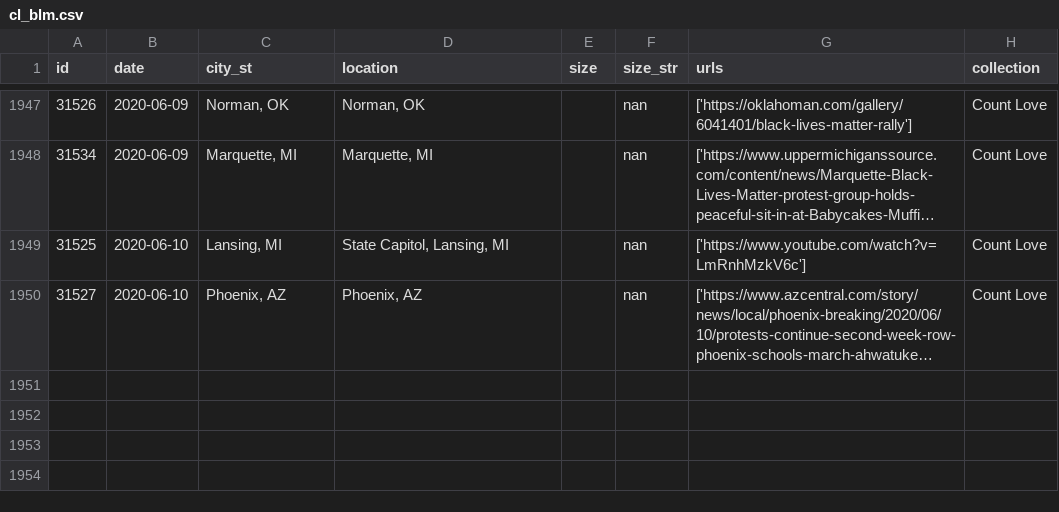
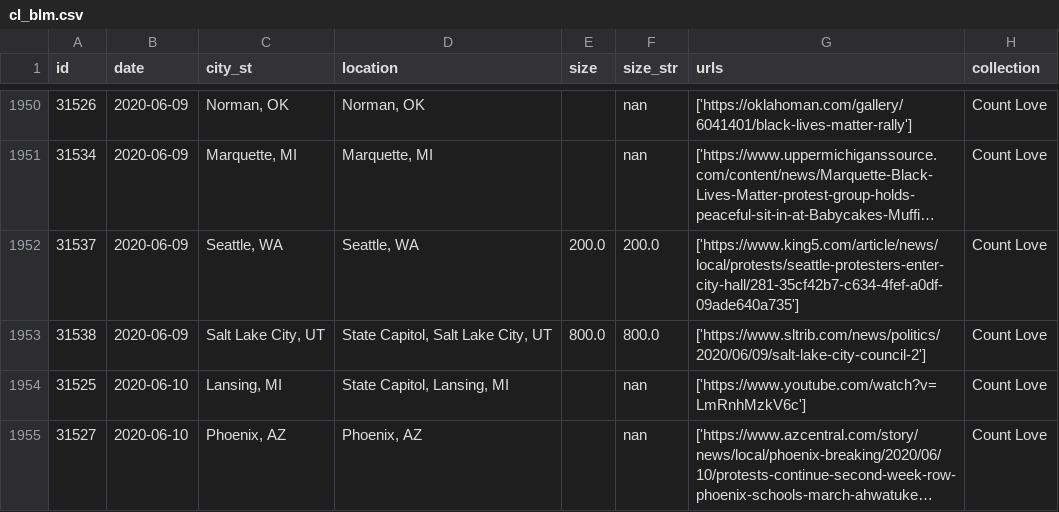
Before and after one commit to nealcaren/BLM-GFAABT, a CSV file: Notebooks/data/cl_blm.csv, drawn as a sheet; only a part is shown, gaps mark what is left out; long unchanged cells end in …; the diff covers the shown part only; the diff names each change by its address in the sheet, - before the commit and + after, or states it on an @@ line.

```diff
--- a/Notebooks/data/cl_blm.csv
+++ b/Notebooks/data/cl_blm.csv
+row 1952: 31537 | 2020-06-09 | Seattle, WA | Seattle, WA | 200.0 | 200.0 | ['https://www.king5.com/article/news/local/protests/seattle-protesters-enter-city-hall/281-35cf42b7-c634-4fef-a0df-09ade640a735'] | Count Love
+row 1953: 31538 | 2020-06-09 | Salt Lake City, UT | State Capitol, Salt Lake City, UT | 800.0 | 800.0 | ['https://www.sltrib.com/news/politics/2020/06/09/salt-lake-city-council-2'] | Count Love
```
Also changed, not shown: 5 added rows and 2 edited cells elsewhere in this file, 6 other files.
